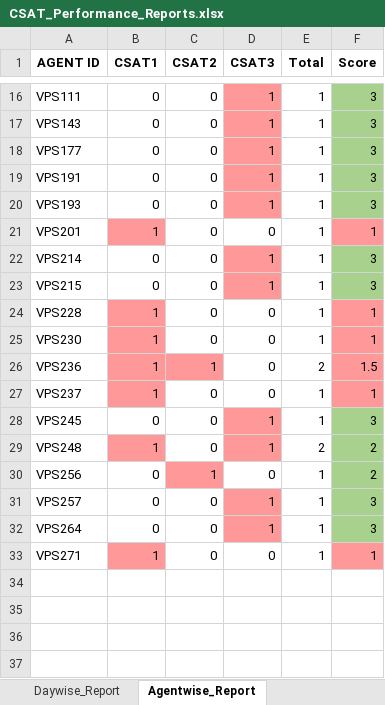
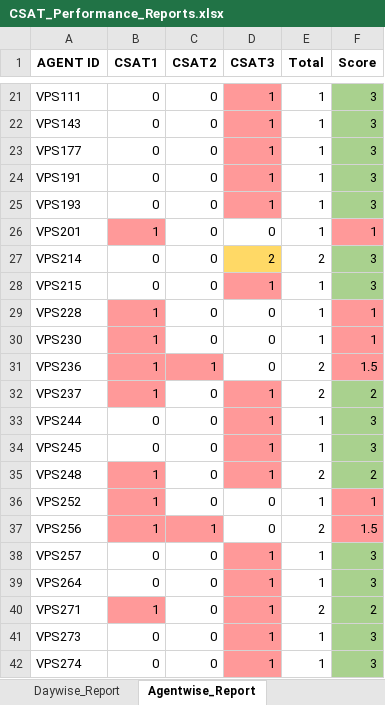
Before and after one commit to jijoshaji1993-hub/CDR-PERFORMANCE-DASHBAORD, an Excel workbook: CSAT_Performance_Reports.xlsx, sheet Agentwise_Report, drawn as a sheet; only a part is shown, gaps mark what is left out; values as stored, in another font and other column widths than the file's, no borders; table styles not drawn; addresses are those after the commit; the diff covers the shown part only; the diff names each change by its address in the sheet, - before the commit and + after, or states it on an @@ line.

```diff
--- a/CSAT_Performance_Reports.xlsx (sheet Agentwise_Report)
+++ b/CSAT_Performance_Reports.xlsx (sheet Agentwise_Report)
-D27 (CSAT3): 1
+D27 (CSAT3): 2
-D27 fill: #FF9999
+D27 fill: #FFD966
-E27 (Total): 1
+E27 (Total): 2
-D32 (CSAT3): 0
+D32 (CSAT3): 1
-D32 fill: none
+D32 fill: #FF9999
-E32 (Total): 1
+E32 (Total): 2
-F32 (Score): 1
+F32 (Score): 2
-F32 fill: #FF9999
+F32 fill: #A9D18E
+row 33: VPS244 | 0 | 0 | 1 | 1 | 3
+row 36: VPS252 | 1 | 0 | 0 | 1 | 1
-B37 (CSAT1): 0
+B37 (CSAT1): 1
-B37 fill: none
+B37 fill: #FF9999
-E37 (Total): 1
+E37 (Total): 2
-F37 (Score): 2
+F37 (Score): 1.5
-F37 fill: #A9D18E
+F37 fill: #FF9999
-D40 (CSAT3): 0
+D40 (CSAT3): 1
-D40 fill: none
+D40 fill: #FF9999
-E40 (Total): 1
+E40 (Total): 2
-F40 (Score): 1
+F40 (Score): 2
-F40 fill: #FF9999
+F40 fill: #A9D18E
+row 41: VPS273 | 0 | 0 | 1 | 1 | 3
+row 42: VPS274 | 0 | 0 | 1 | 1 | 3
```
Also changed, not shown: 5 added rows, 11 edited cells and cell formats elsewhere in this sheet, sheet Daywise_Agent_Performance, sheet Negative_Responses, sheet Daywise_Report.
